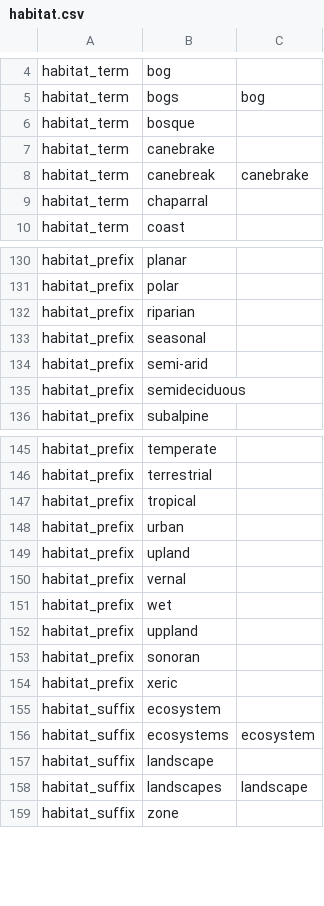
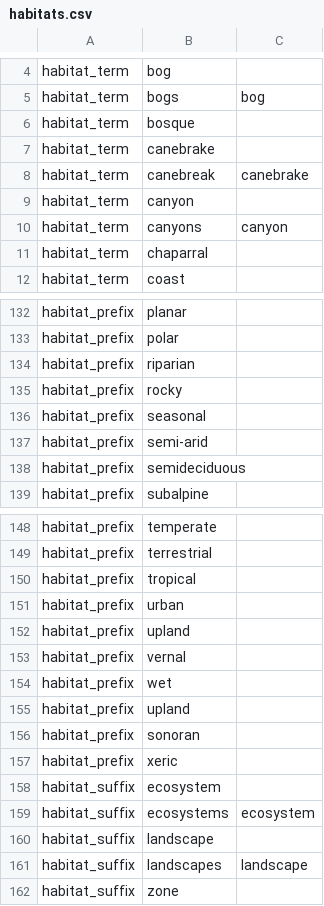
Before and after one commit to rafelafrance/traiter, a CSV file: traiter/pylib/vocabulary/habitats.csv (was traiter/pylib/vocabulary/habitat.csv), drawn as a sheet; only a part is shown, gaps mark what is left out; addresses are those after the commit; the diff names each change by its address in the sheet, - before the commit and + after, or states it on an @@ line.

```diff
--- a/traiter/pylib/vocabulary/habitat.csv
+++ b/traiter/pylib/vocabulary/habitats.csv
+row 9: habitat_term | canyon
+row 10: habitat_term | canyons | canyon
+row 135: habitat_prefix | rocky
-B155: uppland
+B155: upland
```
Also changed, not shown: 12 other files.
